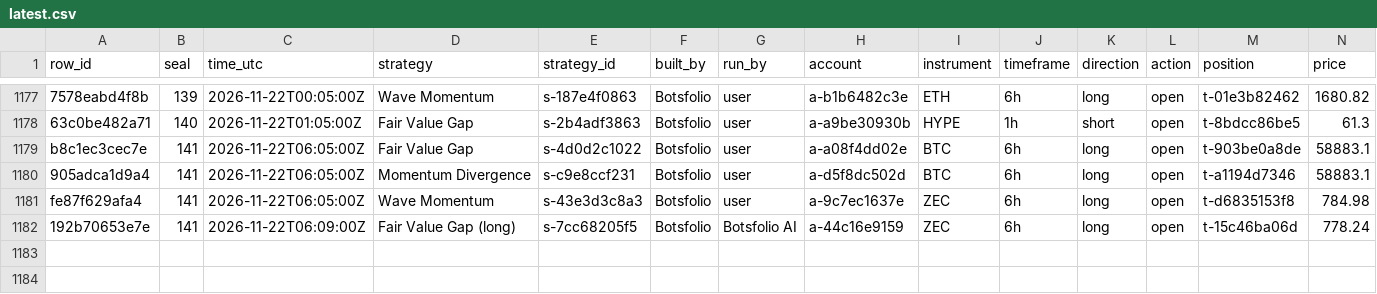
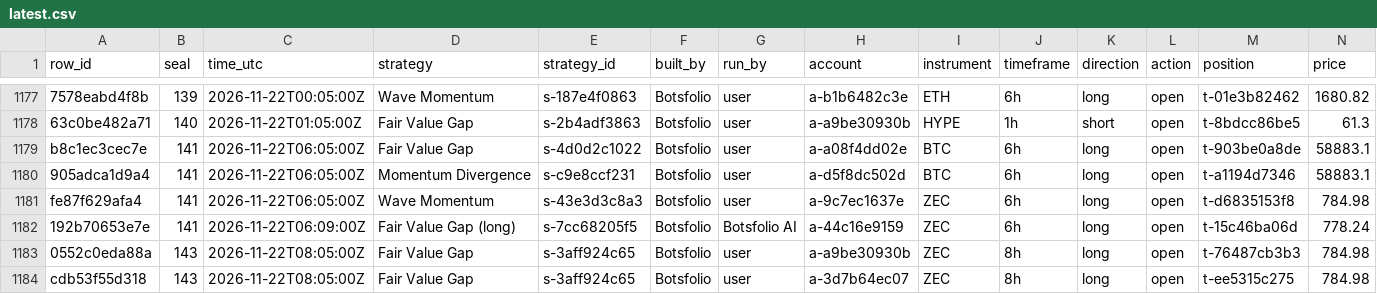
Before and after one commit to Botsfolio/trading-records, a CSV file: crypto-perpetual/latest.csv, drawn as a sheet; only a part is shown, gaps mark what is left out; rows hold the shown columns only; the diff names each change by its address in the sheet, - before the commit and + after, or states it on an @@ line.

Commit message:
Seal 000143, Bitcoin proof for seal 000141

```diff
--- a/crypto-perpetual/latest.csv
+++ b/crypto-perpetual/latest.csv
+row 1183: 0552c0eda88a | 143 | 2026-11-22T08:05:00Z | Fair Value Gap | s-3aff924c65 | Botsfolio | user | a-a9be30930b | ZEC | 8h | long | open | t-76487cb3b3 | 784.98
+row 1184: cdb53f55d318 | 143 | 2026-11-22T08:05:00Z | Fair Value Gap | s-3aff924c65 | Botsfolio | user | a-3d7b64ec07 | ZEC | 8h | long | open | t-ee5315c275 | 784.98
```
Also changed, not shown: 6 other files.
